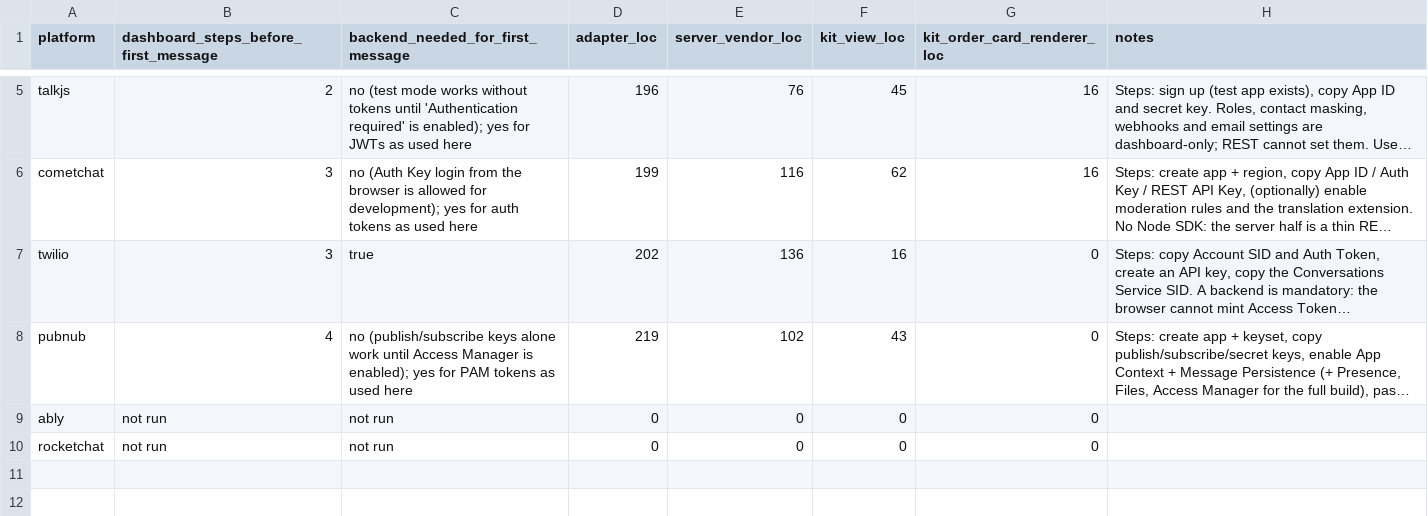
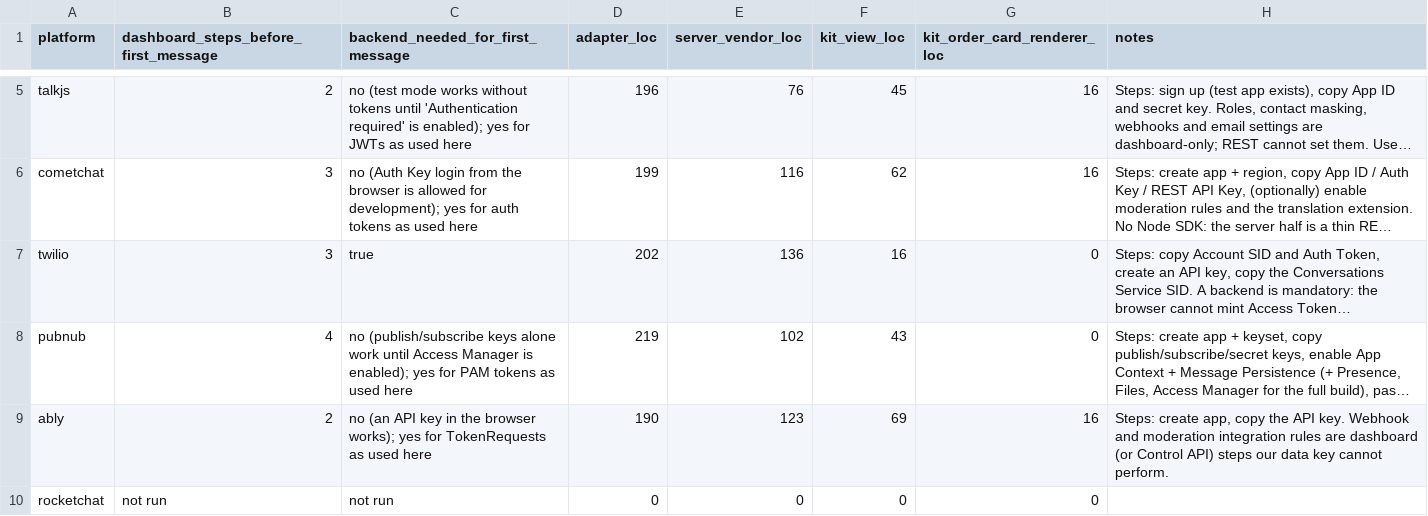
Before and after one commit to argotdev/marketplace-comparison, a CSV file: results/integration-effort.csv, drawn as a sheet; only a part is shown, gaps mark what is left out; long unchanged cells end in …; the diff names each change by its address in the sheet, - before the commit and + after, or states it on an @@ line.

```diff
--- a/results/integration-effort.csv
+++ b/results/integration-effort.csv
-B9: not run
+B9: 2
-C9 (backend_needed_for_first_message): not run
+C9 (backend_needed_for_first_message): no (an API key in the browser works); yes for TokenRequests as used here
-D9 (adapter_loc): 0
+D9 (adapter_loc): 190
-E9 (server_vendor_loc): 0
+E9 (server_vendor_loc): 123
-F9 (kit_view_loc): 0
+F9 (kit_view_loc): 69
-G9 (kit_order_card_renderer_loc): 0
+G9 (kit_order_card_renderer_loc): 16
-H9 (notes): (empty)
+H9 (notes): Steps: create app, copy the API key. Webhook and moderation integration rules are dashboard (or Control API) steps our data key cannot perform.
```
Also changed, not shown: results/bundle-size.csv, results/requirements-matrix.csv, 16 other files.
